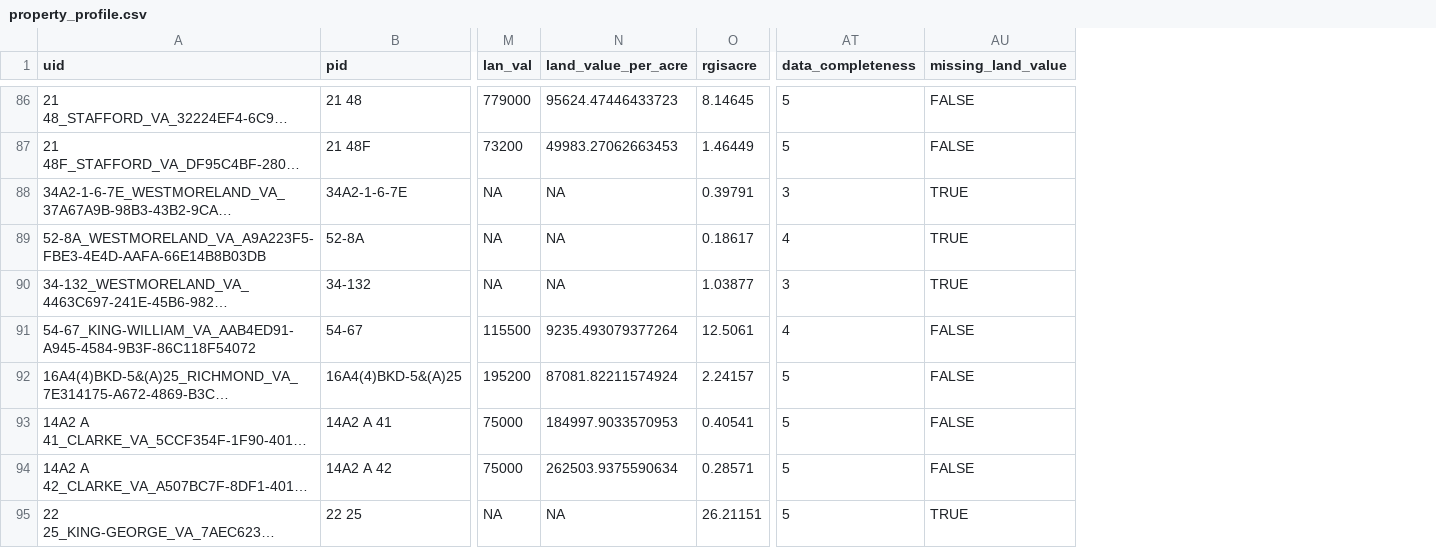
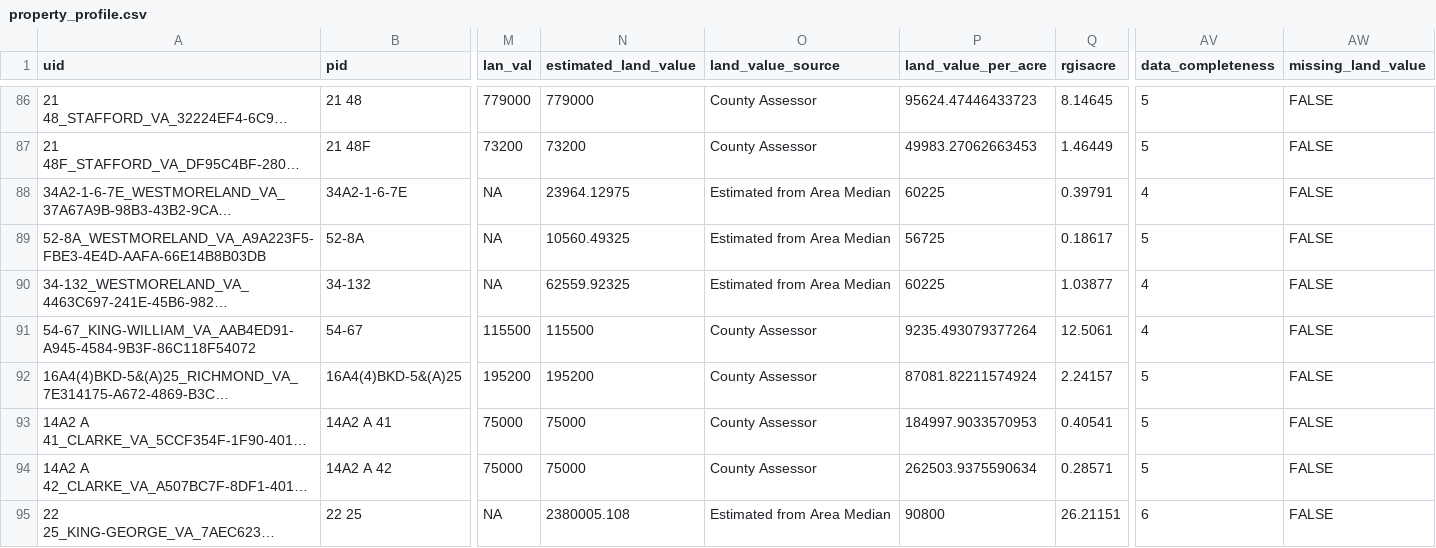
Before and after one commit to hdadvisors/VEREP, a CSV file: data/output/property_profile.csv, drawn as a sheet; only a part is shown, gaps mark what is left out; long unchanged cells end in …; addresses are those after the commit; the diff covers the shown part only; the diff names each change by its address in the sheet, - before the commit and + after, or states it on an @@ line.

Commit message:
adding in criteria to help with missing land values

```diff
--- a/data/output/property_profile.csv
+++ b/data/output/property_profile.csv
+column N (estimated_land_value), rows 86-95: 779000 | 73200 | 23964.12975 | 10560.49325 | 62559.92325 | 115500 | 195200 | 75000 | 75000 | 2380005.108
+column O (land_value_source), rows 86-95: County Assessor | County Assessor | Estimated from Area Median | Estimated from Area Median | Estimated from Area Median | County Assessor | County Assessor | County Assessor | County Assessor | Estimated from Area Median
-P88 (land_value_per_acre): NA
+P88 (land_value_per_acre): 60225
-AV88 (data_completeness): 3
+AV88 (data_completeness): 4
-AW88:AW90 (missing_land_value): TRUE
+AW88:AW90 (missing_land_value): FALSE
-P89 (land_value_per_acre): NA
+P89 (land_value_per_acre): 56725
-AV89 (data_completeness): 4
+AV89 (data_completeness): 5
-P90 (land_value_per_acre): NA
+P90 (land_value_per_acre): 60225
-AV90 (data_completeness): 3
+AV90 (data_completeness): 4
-P95 (land_value_per_acre): NA
+P95 (land_value_per_acre): 90800
-AV95 (data_completeness): 5
+AV95 (data_completeness): 6
-AW95 (missing_land_value): TRUE
+AW95 (missing_land_value): FALSE
```
Also changed, not shown: 36 edited cells elsewhere in this file, 3 other files.
